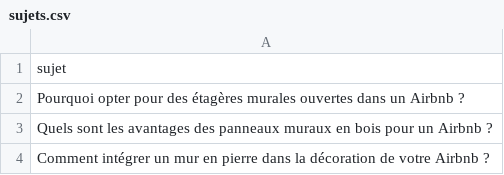
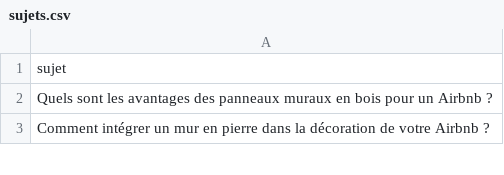
Before and after one commit to Metalosmose21/Airbnb-2, a CSV file: sujets.csv, drawn as a sheet; only a part is shown; the diff names each change by its address in the sheet, - before the commit and + after, or states it on an @@ line.

```diff
--- a/sujets.csv
+++ b/sujets.csv
-row 2: Pourquoi opter pour des étagères murales ouvertes dans un Airbnb ?
```
Also changed, not shown: sujets_traites.csv.
